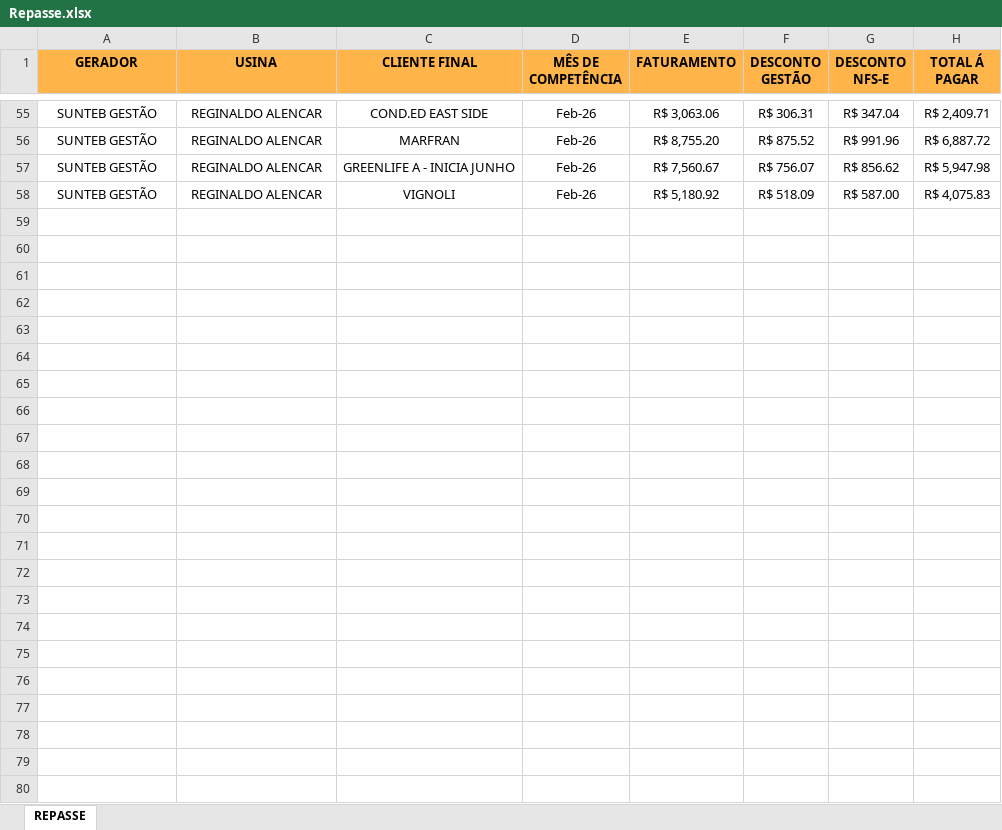
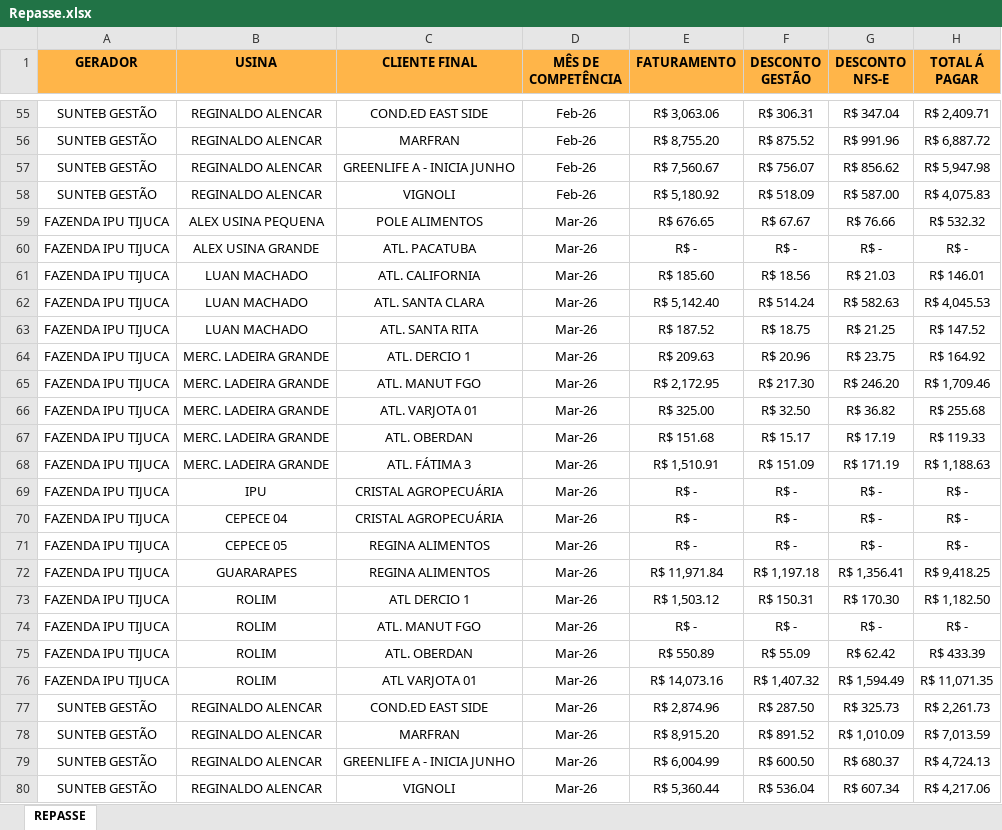
Before and after one commit to JoaoVNTR/Financeiro, an Excel workbook: Repasse.xlsx, sheet REPASSE, drawn as a sheet; only a part is shown, gaps mark what is left out; values as stored, in another font and other column widths than the file's, no borders; the diff names each change by its address in the sheet, - before the commit and + after, or states it on an @@ line.

Commit message:
Add files via upload

```diff
--- a/Repasse.xlsx (sheet REPASSE)
+++ b/Repasse.xlsx (sheet REPASSE)
+row 59: FAZENDA IPU TIJUCA | ALEX USINA PEQUENA | POLE ALIMENTOS | Mar-26 | R$ 676.65 | R$ 67.67 | R$ 76.66 | R$ 532.32
+row 60: FAZENDA IPU TIJUCA | ALEX USINA GRANDE | ATL. PACATUBA | Mar-26 | R$ - | R$ - | R$ - | R$ -
+row 61: FAZENDA IPU TIJUCA | LUAN MACHADO | ATL. CALIFORNIA | Mar-26 | R$ 185.60 | R$ 18.56 | R$ 21.03 | R$ 146.01
+row 62: FAZENDA IPU TIJUCA | LUAN MACHADO | ATL. SANTA CLARA | Mar-26 | R$ 5,142.40 | R$ 514.24 | R$ 582.63 | R$ 4,045.53
+row 63: FAZENDA IPU TIJUCA | LUAN MACHADO | ATL. SANTA RITA | Mar-26 | R$ 187.52 | R$ 18.75 | R$ 21.25 | R$ 147.52
+row 64: FAZENDA IPU TIJUCA | MERC. LADEIRA GRANDE | ATL. DERCIO 1 | Mar-26 | R$ 209.63 | R$ 20.96 | R$ 23.75 | R$ 164.92
+row 65: FAZENDA IPU TIJUCA | MERC. LADEIRA GRANDE | ATL. MANUT FGO | Mar-26 | R$ 2,172.95 | R$ 217.30 | R$ 246.20 | R$ 1,709.46
+row 66: FAZENDA IPU TIJUCA | MERC. LADEIRA GRANDE | ATL. VARJOTA 01 | Mar-26 | R$ 325.00 | R$ 32.50 | R$ 36.82 | R$ 255.68
+row 67: FAZENDA IPU TIJUCA | MERC. LADEIRA GRANDE | ATL. OBERDAN | Mar-26 | R$ 151.68 | R$ 15.17 | R$ 17.19 | R$ 119.33
+row 68: FAZENDA IPU TIJUCA | MERC. LADEIRA GRANDE | ATL. FÁTIMA 3 | Mar-26 | R$ 1,510.91 | R$ 151.09 | R$ 171.19 | R$ 1,188.63
+row 69: FAZENDA IPU TIJUCA | IPU | CRISTAL AGROPECUÁRIA | Mar-26 | R$ - | R$ - | R$ - | R$ -
+row 70: FAZENDA IPU TIJUCA | CEPECE 04 | CRISTAL AGROPECUÁRIA | Mar-26 | R$ - | R$ - | R$ - | R$ -
+row 71: FAZENDA IPU TIJUCA | CEPECE 05 | REGINA ALIMENTOS | Mar-26 | R$ - | R$ - | R$ - | R$ -
+row 72: FAZENDA IPU TIJUCA | GUARARAPES | REGINA ALIMENTOS | Mar-26 | R$ 11,971.84 | R$ 1,197.18 | R$ 1,356.41 | R$ 9,418.25
+row 73: FAZENDA IPU TIJUCA | ROLIM | ATL DERCIO 1 | Mar-26 | R$ 1,503.12 | R$ 150.31 | R$ 170.30 | R$ 1,182.50
+row 74: FAZENDA IPU TIJUCA | ROLIM | ATL. MANUT FGO | Mar-26 | R$ - | R$ - | R$ - | R$ -
+row 75: FAZENDA IPU TIJUCA | ROLIM | ATL. OBERDAN | Mar-26 | R$ 550.89 | R$ 55.09 | R$ 62.42 | R$ 433.39
+row 76: FAZENDA IPU TIJUCA | ROLIM | ATL VARJOTA 01 | Mar-26 | R$ 14,073.16 | R$ 1,407.32 | R$ 1,594.49 | R$ 11,071.35
+row 77: SUNTEB GESTÃO | REGINALDO ALENCAR | COND.ED EAST SIDE | Mar-26 | R$ 2,874.96 | R$ 287.50 | R$ 325.73 | R$ 2,261.73
+row 78: SUNTEB GESTÃO | REGINALDO ALENCAR | MARFRAN | Mar-26 | R$ 8,915.20 | R$ 891.52 | R$ 1,010.09 | R$ 7,013.59
+row 79: SUNTEB GESTÃO | REGINALDO ALENCAR | GREENLIFE A - INICIA JUNHO | Mar-26 | R$ 6,004.99 | R$ 600.50 | R$ 680.37 | R$ 4,724.13
+row 80: SUNTEB GESTÃO | REGINALDO ALENCAR | VIGNOLI | Mar-26 | R$ 5,360.44 | R$ 536.04 | R$ 607.34 | R$ 4,217.06
```
